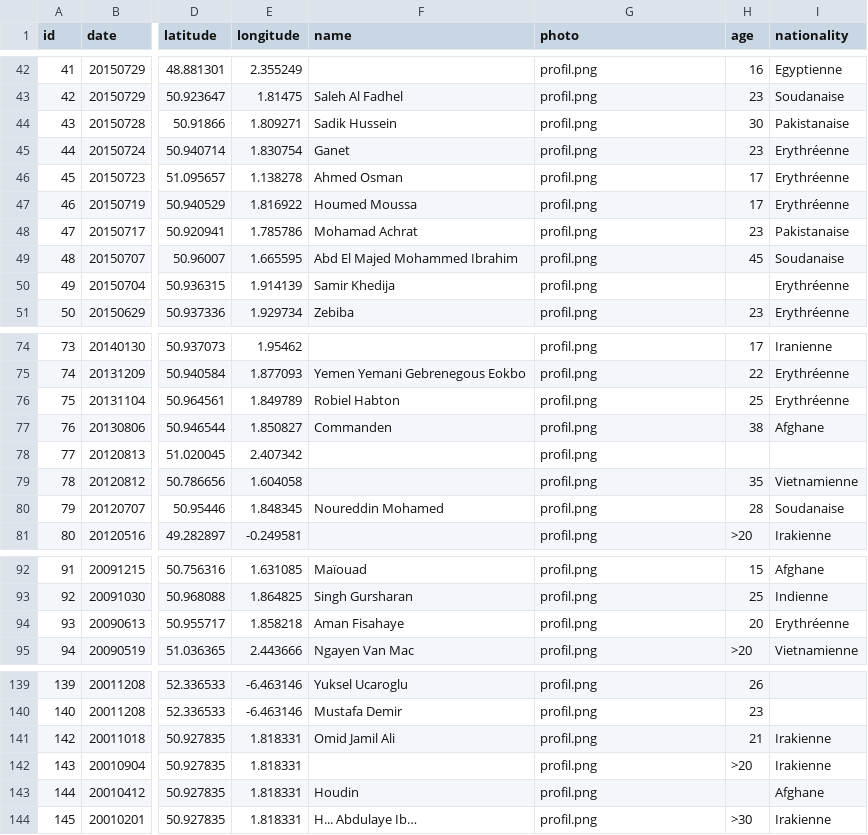
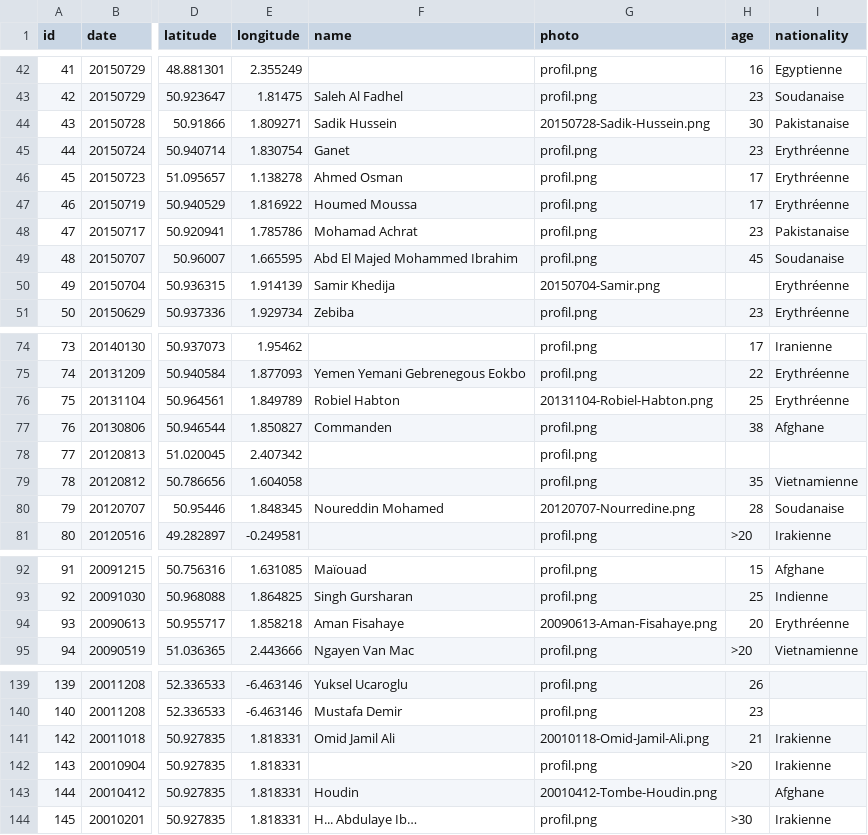
Before and after one commit to neocarto/calais, a CSV file: data/Calais.csv, drawn as a sheet; only a part is shown, gaps mark what is left out; the diff covers the shown part only; the diff names each change by its address in the sheet, - before the commit and + after, or states it on an @@ line.

```diff
--- a/data/Calais.csv
+++ b/data/Calais.csv
-G44 (photo): profil.png
+G44 (photo): 20150728-Sadik-Hussein.png
-G50 (photo): profil.png
+G50 (photo): 20150704-Samir.png
-G76 (photo): profil.png
+G76 (photo): 20131104-Robiel-Habton.png
-G80 (photo): profil.png
+G80 (photo): 20120707-Nourredine.png
-G94 (photo): profil.png
+G94 (photo): 20090613-Aman-Fisahaye.png
-G141 (photo): profil.png
+G141 (photo): 20010118-Omid-Jamil-Ali.png
-G143 (photo): profil.png
+G143 (photo): 20010412-Tombe-Houdin.png
```
Also changed, not shown: 12 edited cells elsewhere in this file, data/Calais (copy).csv, 33 other files.
